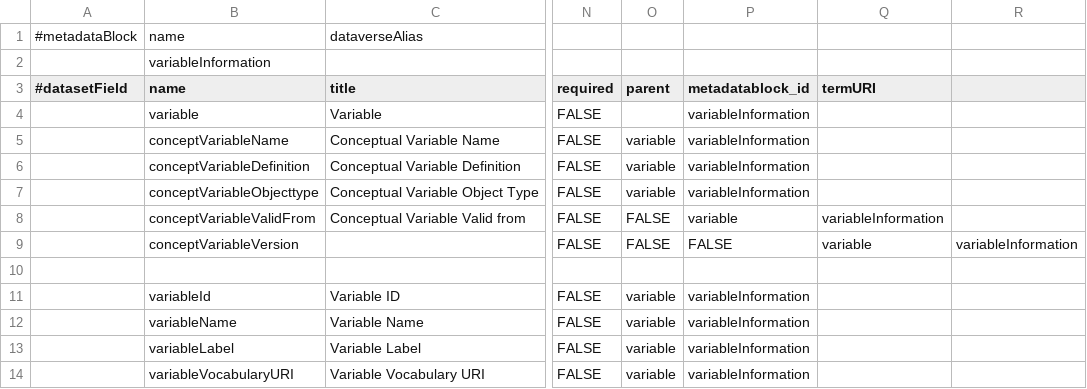
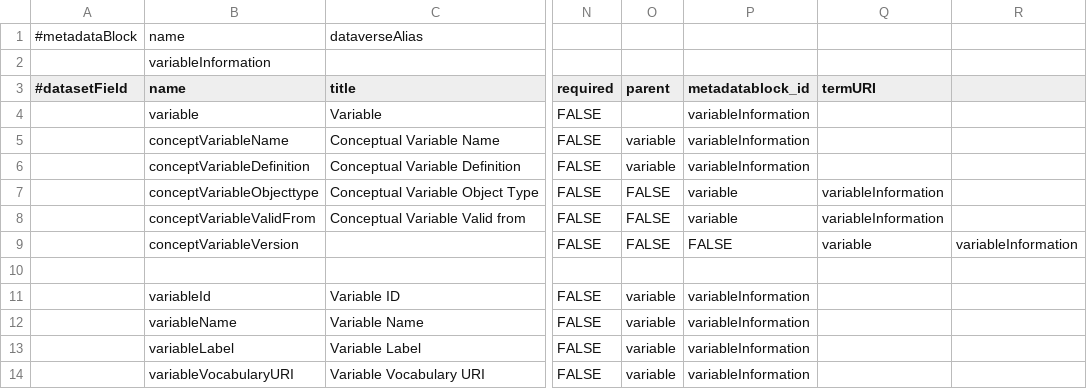
Before and after one commit to LauraHuisintveld/semaf-client, a TSV file: variableInformation.tsv, drawn as a sheet; only a part is shown, gaps mark what is left out; the diff names each change by its address in the sheet, - before the commit and + after, or states it on an @@ line.

Commit message:
Update variableInformation.tsv

```diff
--- a/variableInformation.tsv
+++ b/variableInformation.tsv
-O7 (parent): variable
+O7 (parent): FALSE
-P7 (metadatablock_id): variableInformation
+P7 (metadatablock_id): variable
-Q7 (termURI): (empty)
+Q7 (termURI): variableInformation
```
